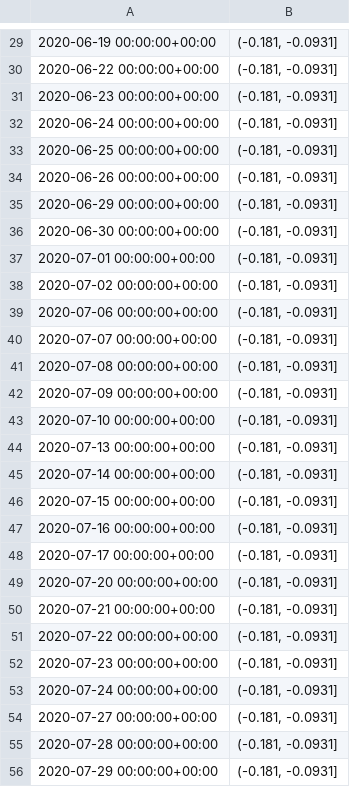
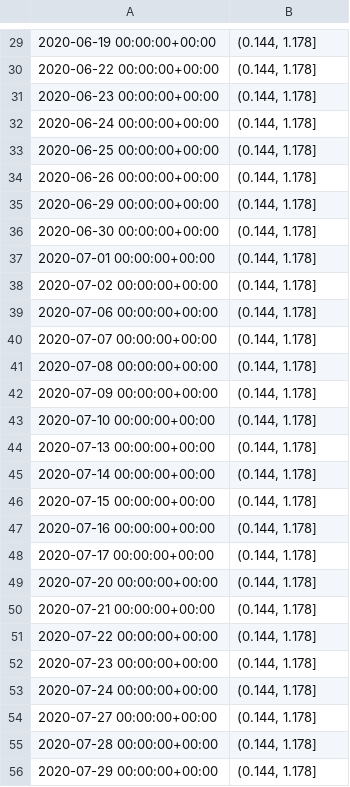
Before and after one commit to seanlamsk/onchain-analytics, a CSV file: models/predictions/lstm_price_change_pred_btc.csv, drawn as a sheet; only a part is shown, gaps mark what is left out; the diff covers the shown part only.

```diff
--- a/models/predictions/lstm_price_change_pred_btc.csv
+++ b/models/predictions/lstm_price_change_pred_btc.csv
@@ -29,28 +29,28 @@
-2020-06-19 00:00:00+00:00,"(-0.181, -0.0931]"
-2020-06-22 00:00:00+00:00,"(-0.181, -0.0931]"
-2020-06-23 00:00:00+00:00,"(-0.181, -0.0931]"
-2020-06-24 00:00:00+00:00,"(-0.181, -0.0931]"
-2020-06-25 00:00:00+00:00,"(-0.181, -0.0931]"
-2020-06-26 00:00:00+00:00,"(-0.181, -0.0931]"
-2020-06-29 00:00:00+00:00,"(-0.181, -0.0931]"
-2020-06-30 00:00:00+00:00,"(-0.181, -0.0931]"
-2020-07-01 00:00:00+00:00,"(-0.181, -0.0931]"
-2020-07-02 00:00:00+00:00,"(-0.181, -0.0931]"
-2020-07-06 00:00:00+00:00,"(-0.181, -0.0931]"
-2020-07-07 00:00:00+00:00,"(-0.181, -0.0931]"
-2020-07-08 00:00:00+00:00,"(-0.181, -0.0931]"
-2020-07-09 00:00:00+00:00,"(-0.181, -0.0931]"
-2020-07-10 00:00:00+00:00,"(-0.181, -0.0931]"
-2020-07-13 00:00:00+00:00,"(-0.181, -0.0931]"
-2020-07-14 00:00:00+00:00,"(-0.181, -0.0931]"
-2020-07-15 00:00:00+00:00,"(-0.181, -0.0931]"
-2020-07-16 00:00:00+00:00,"(-0.181, -0.0931]"
-2020-07-17 00:00:00+00:00,"(-0.181, -0.0931]"
-2020-07-20 00:00:00+00:00,"(-0.181, -0.0931]"
-2020-07-21 00:00:00+00:00,"(-0.181, -0.0931]"
-2020-07-22 00:00:00+00:00,"(-0.181, -0.0931]"
-2020-07-23 00:00:00+00:00,"(-0.181, -0.0931]"
-2020-07-24 00:00:00+00:00,"(-0.181, -0.0931]"
-2020-07-27 00:00:00+00:00,"(-0.181, -0.0931]"
-2020-07-28 00:00:00+00:00,"(-0.181, -0.0931]"
-2020-07-29 00:00:00+00:00,"(-0.181, -0.0931]"
+2020-06-19 00:00:00+00:00,"(0.144, 1.178]"
+2020-06-22 00:00:00+00:00,"(0.144, 1.178]"
+2020-06-23 00:00:00+00:00,"(0.144, 1.178]"
+2020-06-24 00:00:00+00:00,"(0.144, 1.178]"
+2020-06-25 00:00:00+00:00,"(0.144, 1.178]"
+2020-06-26 00:00:00+00:00,"(0.144, 1.178]"
+2020-06-29 00:00:00+00:00,"(0.144, 1.178]"
+2020-06-30 00:00:00+00:00,"(0.144, 1.178]"
+2020-07-01 00:00:00+00:00,"(0.144, 1.178]"
+2020-07-02 00:00:00+00:00,"(0.144, 1.178]"
+2020-07-06 00:00:00+00:00,"(0.144, 1.178]"
+2020-07-07 00:00:00+00:00,"(0.144, 1.178]"
+2020-07-08 00:00:00+00:00,"(0.144, 1.178]"
+2020-07-09 00:00:00+00:00,"(0.144, 1.178]"
+2020-07-10 00:00:00+00:00,"(0.144, 1.178]"
+2020-07-13 00:00:00+00:00,"(0.144, 1.178]"
+2020-07-14 00:00:00+00:00,"(0.144, 1.178]"
+2020-07-15 00:00:00+00:00,"(0.144, 1.178]"
+2020-07-16 00:00:00+00:00,"(0.144, 1.178]"
+2020-07-17 00:00:00+00:00,"(0.144, 1.178]"
+2020-07-20 00:00:00+00:00,"(0.144, 1.178]"
+2020-07-21 00:00:00+00:00,"(0.144, 1.178]"
+2020-07-22 00:00:00+00:00,"(0.144, 1.178]"
+2020-07-23 00:00:00+00:00,"(0.144, 1.178]"
+2020-07-24 00:00:00+00:00,"(0.144, 1.178]"
+2020-07-27 00:00:00+00:00,"(0.144, 1.178]"
+2020-07-28 00:00:00+00:00,"(0.144, 1.178]"
+2020-07-29 00:00:00+00:00,"(0.144, 1.178]"
```
Also changed, not shown: 1 removed row and 38 edited cells elsewhere in this file, models/predictions/btc_price_pred_ma.csv, models/predictions/btc_price_pred_prediction.csv, 16 other files.
